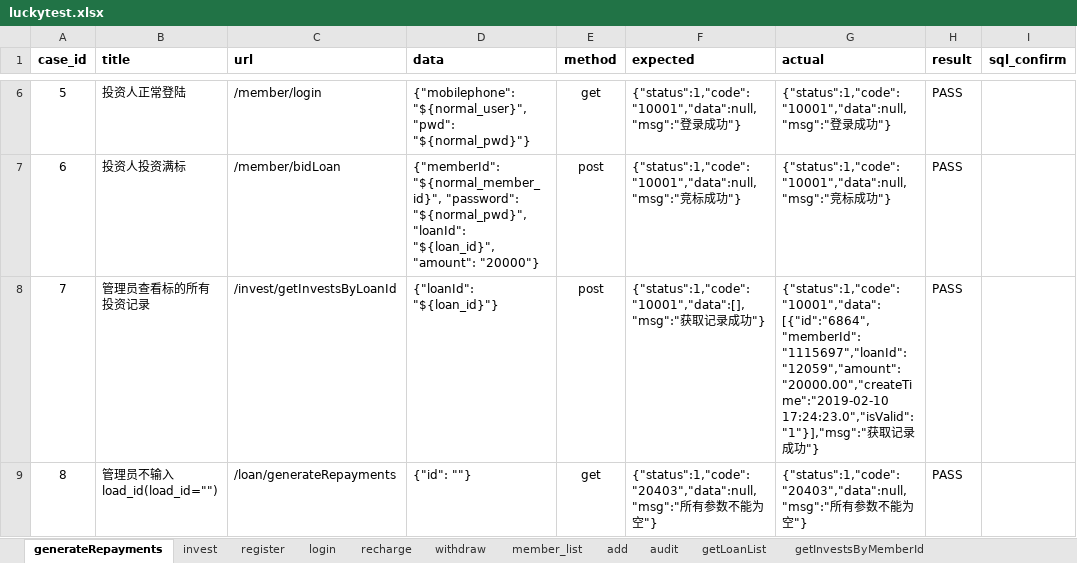
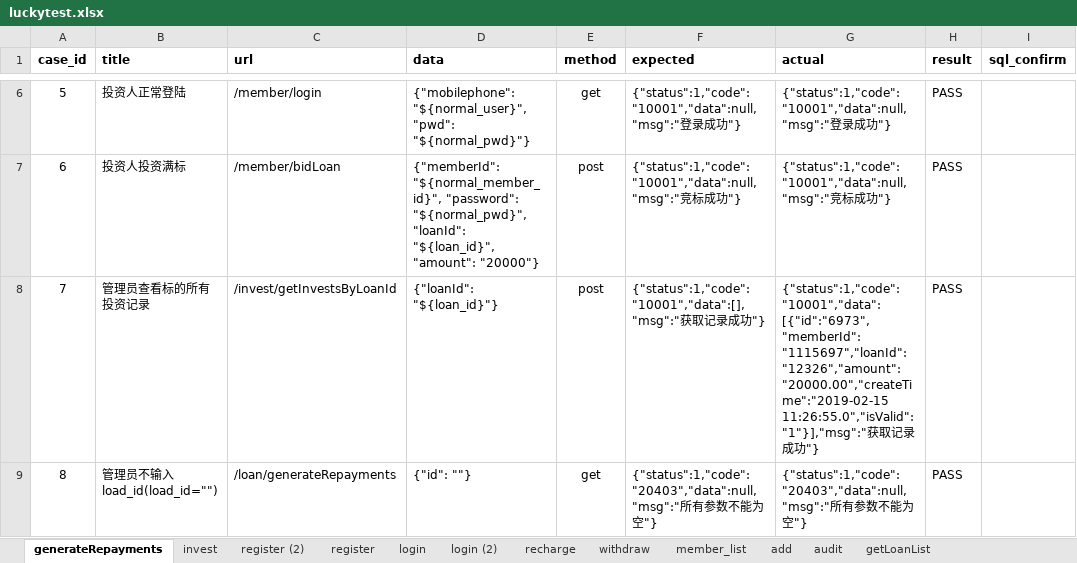
Before and after one commit to adou12138/python13-api-test, an Excel workbook: datas/luckytest.xlsx, sheet generateRepayments, drawn as a sheet; only a part is shown, gaps mark what is left out; values as stored, in another font and other column widths than the file's, no borders; the diff covers the shown part only; the diff names each change by its address in the sheet, - before the commit and + after, or states it on an @@ line.

```diff
--- a/datas/luckytest.xlsx (sheet generateRepayments)
+++ b/datas/luckytest.xlsx (sheet generateRepayments)
+sheet tab: register (2)
+sheet tab: login (2)
-G8 (actual): {"status":1,"code":"10001","data":[{"id":"6864","memberId":"1115697","loanId":"12059","amount":"20000.00","createTime":"2019-02-10 17:24:23.0","isValid":"1"}],"msg":"获取…
+G8 (actual): {"status":1,"code":"10001","data":[{"id":"6973","memberId":"1115697","loanId":"12326","amount":"20000.00","createTime":"2019-02-15 11:26:55.0","isValid":"1"}],"msg":"获取…
```
Also changed, not shown: 3 edited cells elsewhere in this sheet, sheet register, sheet login, sheet recharge, sheet withdraw, sheet member_list, sheet getFinanceLogList, 2 more sheets, 27 other files.
